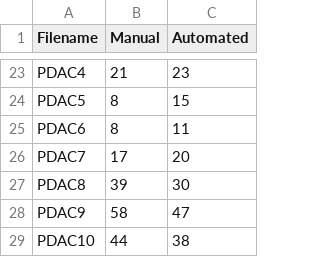
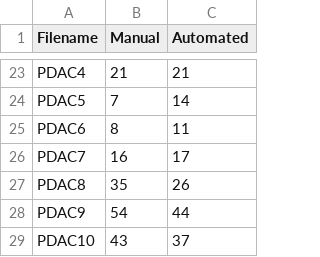
Before and after one commit to jono-m/OrganoID, a CSV file: Publication/Figure2/2b-c/CountComparison.csv, drawn as a sheet; only a part is shown, gaps mark what is left out; the diff covers the shown part only; the diff names each change by its address in the sheet, - before the commit and + after, or states it on an @@ line.

```diff
--- a/Publication/Figure2/2b-c/CountComparison.csv
+++ b/Publication/Figure2/2b-c/CountComparison.csv
-C23 (Automated): 23
+C23 (Automated): 21
-B24 (Manual): 8
+B24 (Manual): 7
-C24 (Automated): 15
+C24 (Automated): 14
-B26 (Manual): 17
+B26 (Manual): 16
-C26 (Automated): 20
+C26 (Automated): 17
-B27 (Manual): 39
+B27 (Manual): 35
-C27 (Automated): 30
+C27 (Automated): 26
-B28 (Manual): 58
+B28 (Manual): 54
-C28 (Automated): 47
+C28 (Automated): 44
-B29 (Manual): 44
+B29 (Manual): 43
-C29 (Automated): 38
+C29 (Automated): 37
```
Also changed, not shown: 32 edited cells elsewhere in this file, 15 other files.
